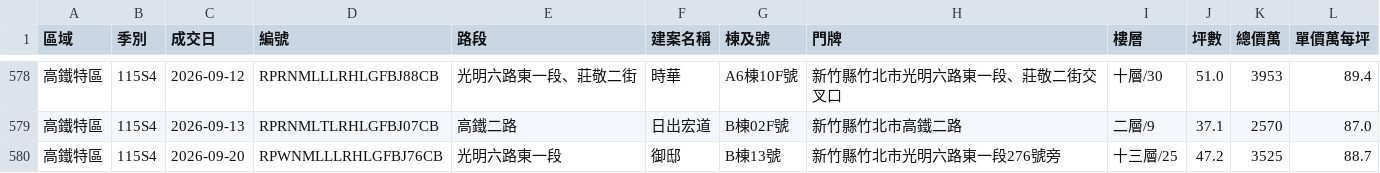
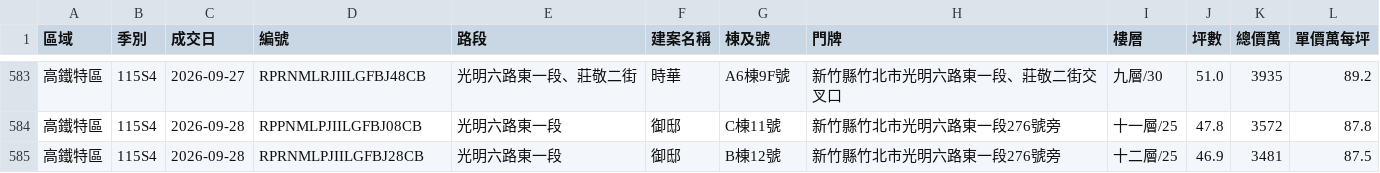
Before and after one commit to BarryHuang/BarryNotification, a CSV file: docs/hsinchu_presale.csv, drawn as a sheet; only a part is shown, gaps mark what is left out; the diff covers the shown part only.

```diff
--- a/docs/hsinchu_presale.csv
+++ b/docs/hsinchu_presale.csv
@@ -578,3 +583,3 @@
-高鐵特區,115S4,2026-09-12,RPRNMLLLRHLGFBJ88CB,光明六路東一段、莊敬二街,時華,A6棟10F號,新竹縣竹北市光明六路東一段、莊敬二街交叉口,十層/30,51.0,3953,89.4
-高鐵特區,115S4,2026-09-13,RPRNMLTLRHLGFBJ07CB,高鐵二路,日出宏道,B棟02F號,新竹縣竹北市高鐵二路,二層/9,37.1,2570,87.0
-高鐵特區,115S4,2026-09-20,RPWNMLLLRHLGFBJ76CB,光明六路東一段,御邸,B棟13號,新竹縣竹北市光明六路東一段276號旁,十三層/25,47.2,3525,88.7
+高鐵特區,115S4,2026-09-27,RPRNMLRJIILGFBJ48CB,光明六路東一段、莊敬二街,時華,A6棟9F號,新竹縣竹北市光明六路東一段、莊敬二街交叉口,九層/30,51.0,3935,89.2
+高鐵特區,115S4,2026-09-28,RPPNMLPJIILGFBJ08CB,光明六路東一段,御邸,C棟11號,新竹縣竹北市光明六路東一段276號旁,十一層/25,47.8,3572,87.8
+高鐵特區,115S4,2026-09-28,RPRNMLPJIILGFBJ28CB,光明六路東一段,御邸,B棟12號,新竹縣竹北市光明六路東一段276號旁,十二層/25,46.9,3481,87.5
```
Also changed, not shown: 7 added rows, 2 removed rows and 44 edited cells elsewhere in this file, 4 other files.
